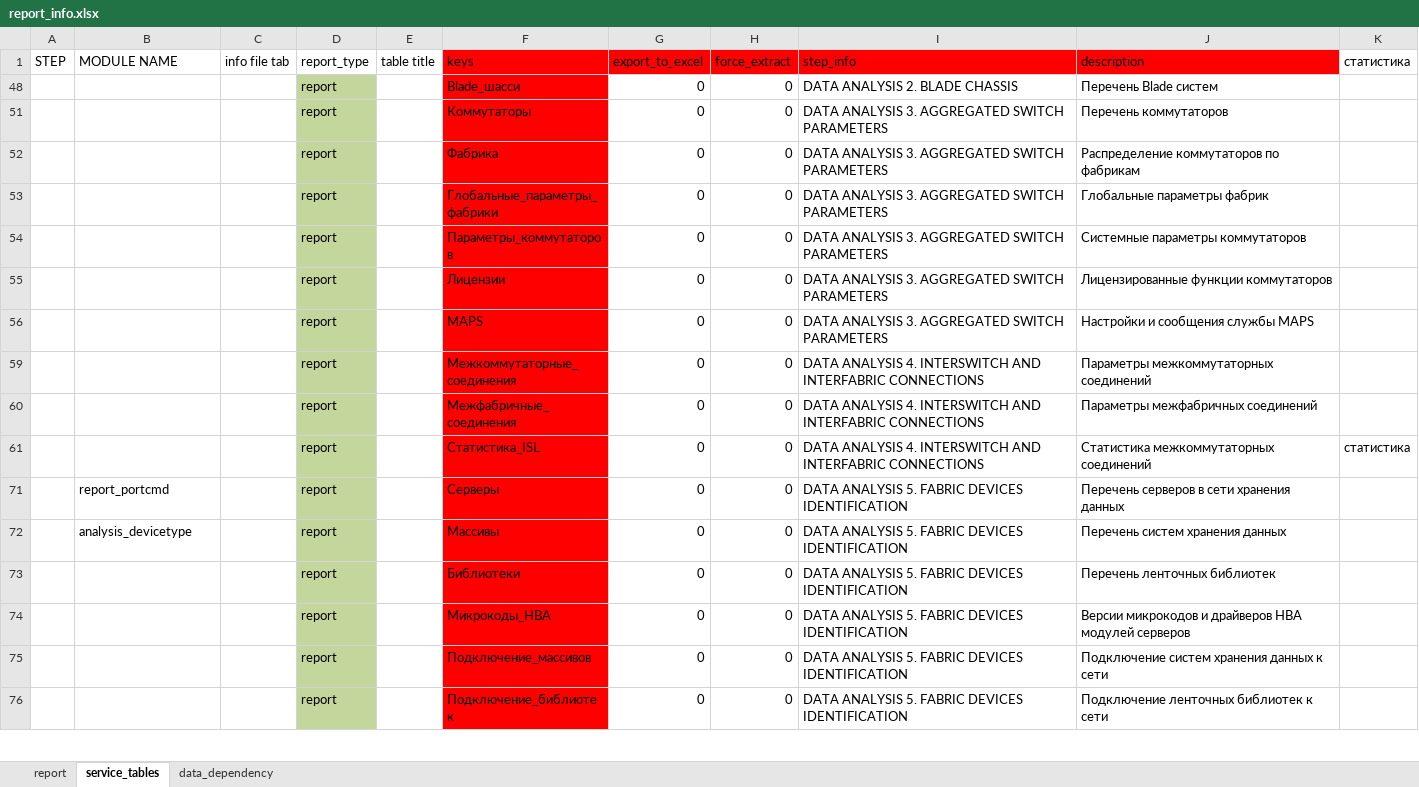
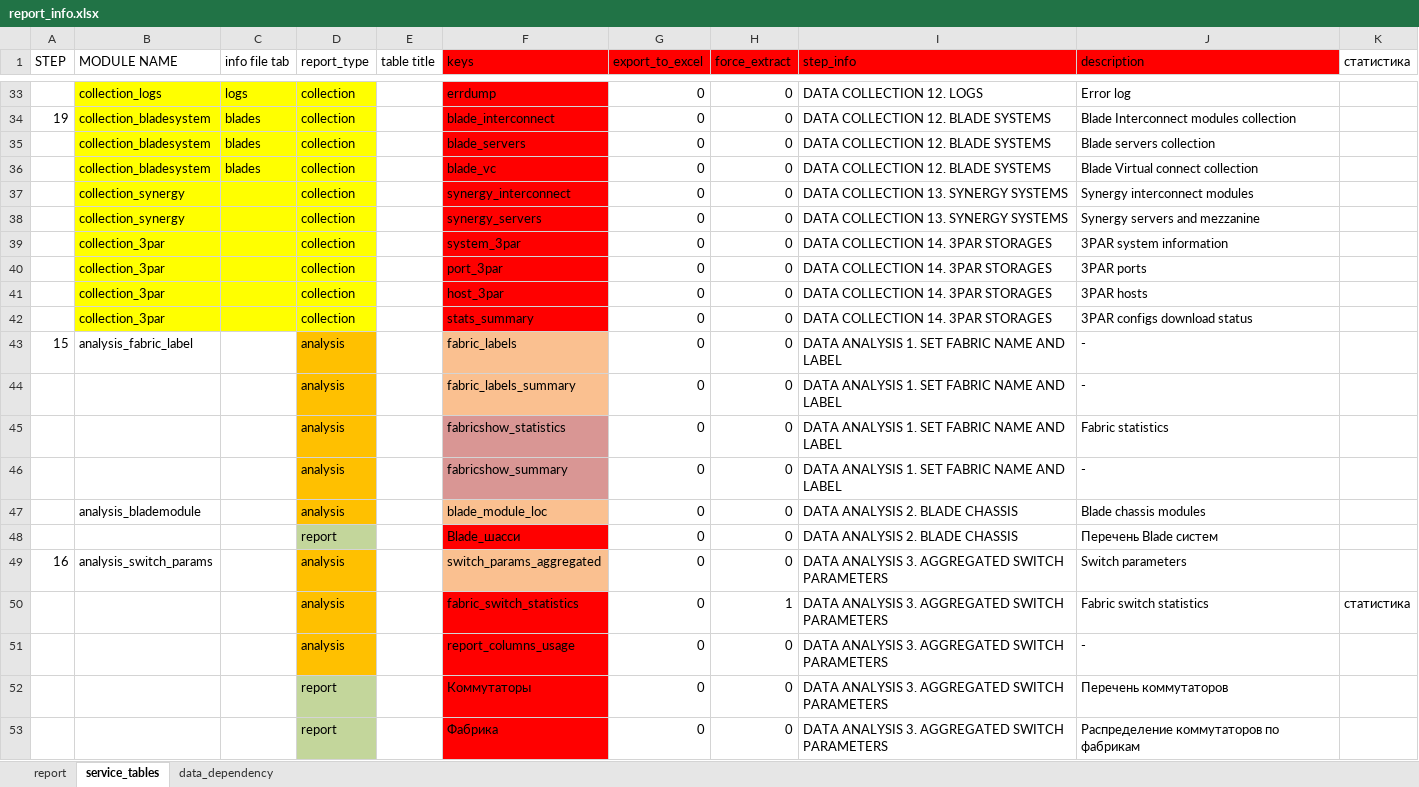
Before and after one commit to KonstantinAlxVlasenko/san_report_automation, an Excel workbook: report_info.xlsx, sheet service_tables, drawn as a sheet; only a part is shown, gaps mark what is left out; the shorter side is filled out with more unchanged rows; values as stored, in another font and other column widths than the file's, no borders; the diff covers the shown part only; the diff names each change by its address in the sheet, - before the commit and + after, or states it on an @@ line.

```diff
--- a/report_info.xlsx (sheet service_tables)
+++ b/report_info.xlsx (sheet service_tables)
@@ row 33 unhidden:  | collection_logs | logs | collection |  | errdump | 0 | 0 | DATA COLLECTION 12. LOGS | Error log @@
@@ row 34 unhidden: 19 | collection_bladesystem | blades | collection |  | blade_interconnect | 0 | 0 | DATA COLLECTION 12. BLADE SYSTEMS | Blade Interconnect modules collection @@
@@ row 35 unhidden:  | collection_bladesystem | blades | collection |  | blade_servers | 0 | 0 | DATA COLLECTION 12. BLADE SYSTEMS | Blade servers collection @@
@@ row 36 unhidden:  | collection_bladesystem | blades | collection |  | blade_vc | 0 | 0 | DATA COLLECTION 12. BLADE SYSTEMS | Blade Virtual connect collection @@
@@ row 37 unhidden:  | collection_synergy |  | collection |  | synergy_interconnect | 0 | 0 | DATA COLLECTION 13. SYNERGY SYSTEMS | Synergy interconnect modules @@
@@ row 38 unhidden:  | collection_synergy |  | collection |  | synergy_servers | 0 | 0 | DATA COLLECTION 13. SYNERGY SYSTEMS | Synergy servers and mezzanine @@
@@ row 39 unhidden:  | collection_3par |  | collection |  | system_3par | 0 | 0 | DATA COLLECTION 14. 3PAR STORAGES | 3PAR system information @@
@@ row 40 unhidden:  | collection_3par |  | collection |  | port_3par | 0 | 0 | DATA COLLECTION 14. 3PAR STORAGES | 3PAR ports @@
@@ row 41 unhidden:  | collection_3par |  | collection |  | host_3par | 0 | 0 | DATA COLLECTION 14. 3PAR STORAGES | 3PAR hosts @@
@@ row 42 unhidden:  | collection_3par |  | collection |  | stats_summary | 0 | 0 | DATA COLLECTION 14. 3PAR STORAGES | 3PAR configs download status @@
@@ row 43 unhidden: 15 | analysis_fabric_label |  | analysis |  | fabric_labels | 0 | 0 | DATA ANALYSIS 1. SET FABRIC NAME AND LABEL | - @@
@@ row 44 unhidden:  |  |  | analysis |  | fabric_labels_summary | 0 | 0 | DATA ANALYSIS 1. SET FABRIC NAME AND LABEL | - @@
@@ row 45 unhidden:  |  |  | analysis |  | fabricshow_statistics | 0 | 0 | DATA ANALYSIS 1. SET FABRIC NAME AND LABEL | Fabric statistics @@
@@ row 46 unhidden:  |  |  | analysis |  | fabricshow_summary | 0 | 0 | DATA ANALYSIS 1. SET FABRIC NAME AND LABEL | - @@
@@ row 47 unhidden:  | analysis_blademodule |  | analysis |  | blade_module_loc | 0 | 0 | DATA ANALYSIS 2. BLADE CHASSIS | Blade chassis modules @@
@@ row 49 unhidden: 16 | analysis_switch_params |  | analysis |  | switch_params_aggregated | 0 | 0 | DATA ANALYSIS 3. AGGREGATED SWITCH PARAMETERS | Switch parameters @@
+row 50:  |  |  | analysis |  | fabric_switch_statistics | 0 | 1 | DATA ANALYSIS 3. AGGREGATED SWITCH PARAMETERS | Fabric switch statistics | статистика
@@ row 51 unhidden:  |  |  | analysis |  | report_columns_usage | 0 | 0 | DATA ANALYSIS 3. AGGREGATED SWITCH PARAMETERS | - @@
```
Also changed, not shown: 17 added rows, 46 hidden or unhidden rows and 28 edited cells elsewhere in this sheet, hidden cells, san_automation_info.xlsx, 9 other files.
